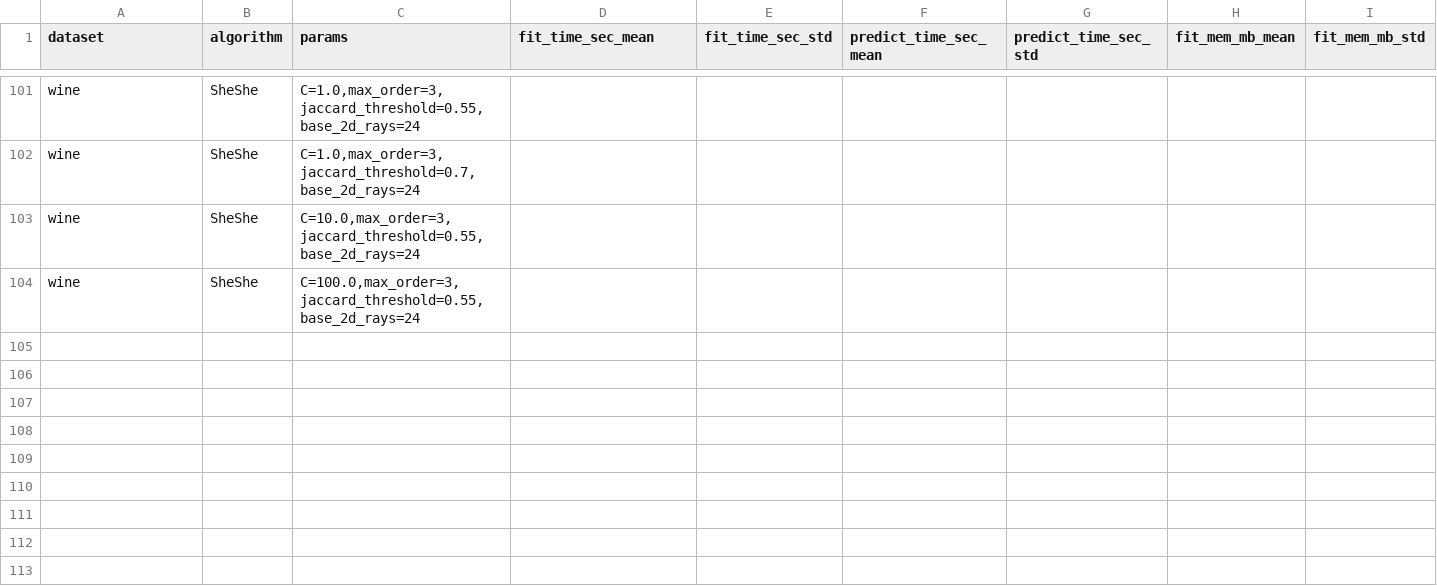
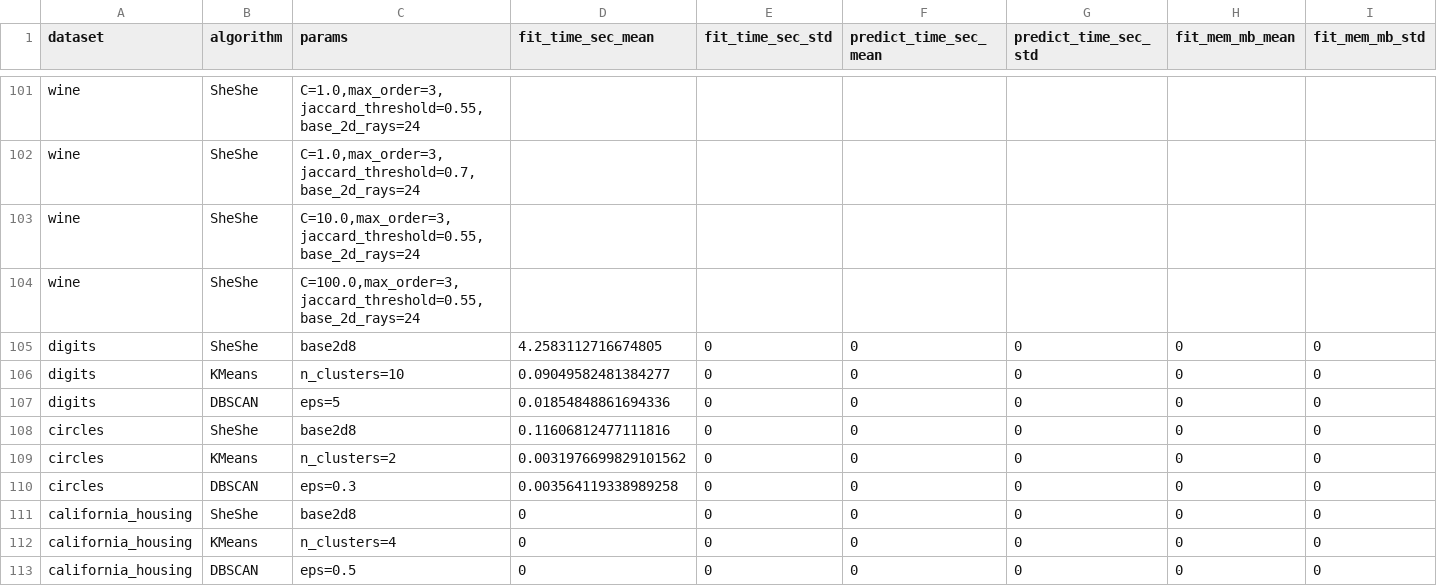
Before and after one commit to jcval94/SheShe, a CSV file: benchmark/unsupervised_results_summary.csv, drawn as a sheet; only a part is shown, gaps mark what is left out; rows hold the shown columns only; the diff names each change by its address in the sheet, - before the commit and + after, or states it on an @@ line.

Commit message:
Add benchmark results for new datasets

```diff
--- a/benchmark/unsupervised_results_summary.csv
+++ b/benchmark/unsupervised_results_summary.csv
+row 105: digits | SheShe | base2d8 | 4.2583112716674805 | 0 | 0 | 0 | 0 | 0
+row 106: digits | KMeans | n_clusters=10 | 0.09049582481384277 | 0 | 0 | 0 | 0 | 0
+row 107: digits | DBSCAN | eps=5 | 0.01854848861694336 | 0 | 0 | 0 | 0 | 0
+row 108: circles | SheShe | base2d8 | 0.11606812477111816 | 0 | 0 | 0 | 0 | 0
+row 109: circles | KMeans | n_clusters=2 | 0.0031976699829101562 | 0 | 0 | 0 | 0 | 0
+row 110: circles | DBSCAN | eps=0.3 | 0.003564119338989258 | 0 | 0 | 0 | 0 | 0
+row 111: california_housing | SheShe | base2d8 | 0 | 0 | 0 | 0 | 0 | 0
+row 112: california_housing | KMeans | n_clusters=4 | 0 | 0 | 0 | 0 | 0 | 0
+row 113: california_housing | DBSCAN | eps=0.5 | 0 | 0 | 0 | 0 | 0 | 0
```
Also changed, not shown: benchmark/unsupervised_results.csv, 7 other files.
